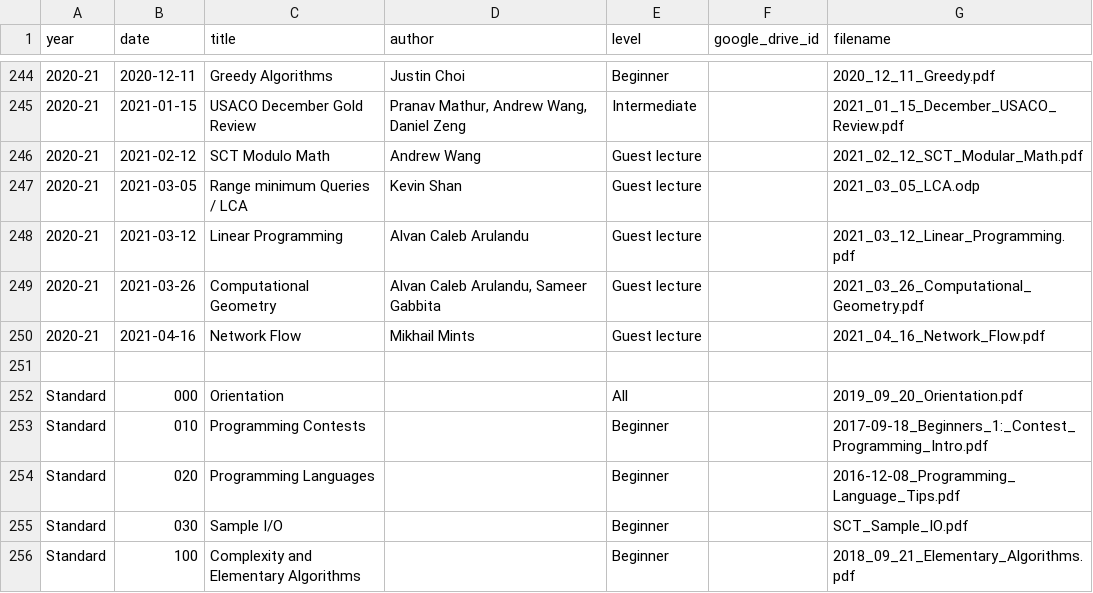
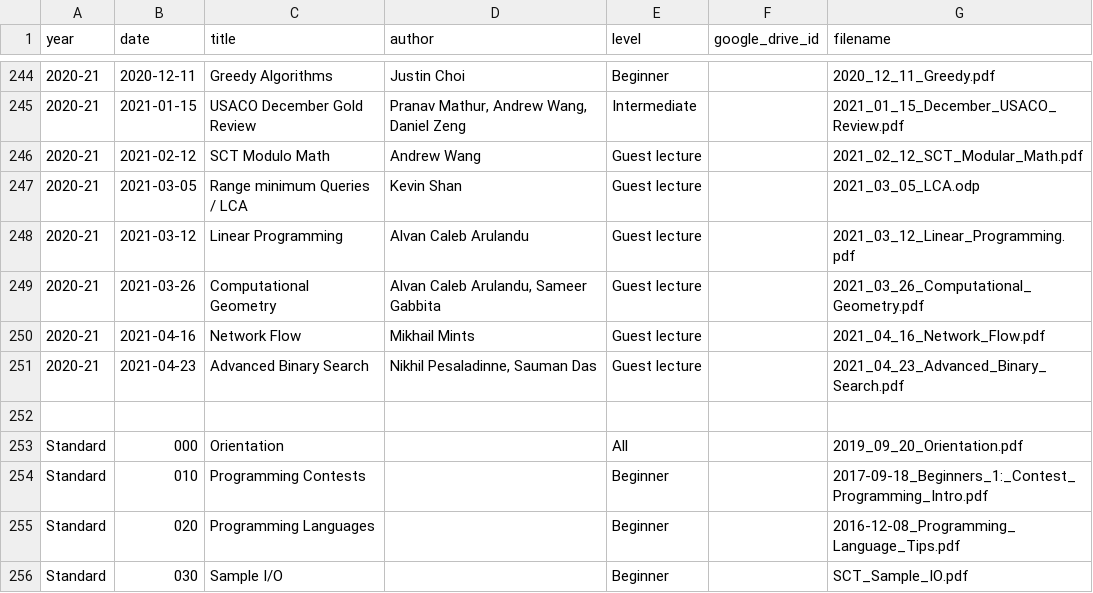
Before and after one commit to tjsct/lectures, a CSV file: List of all lectures (for website) - Lectures.csv, drawn as a sheet; only a part is shown, gaps mark what is left out; the shorter side is filled out with more unchanged rows.

Commit message:
04/23/21 advanced binary search guest lecture

```diff
--- a/List of all lectures (for website) - Lectures.csv
+++ b/List of all lectures (for website) - Lectures.csv
@@ -250,2 +250,3 @@ year,date,title,author,level,google_drive_id,filename
 2020-21,2021-04-16,Network Flow,Mikhail Mints,Guest lecture,,2021_04_16_Network_Flow.pdf
+2020-21,2021-04-23,Advanced Binary Search,"Nikhil Pesaladinne, Sauman Das",Guest lecture,,2021_04_23_Advanced_Binary_Search.pdf
 ,,,,,,
```
Also changed, not shown: 3 other files.
